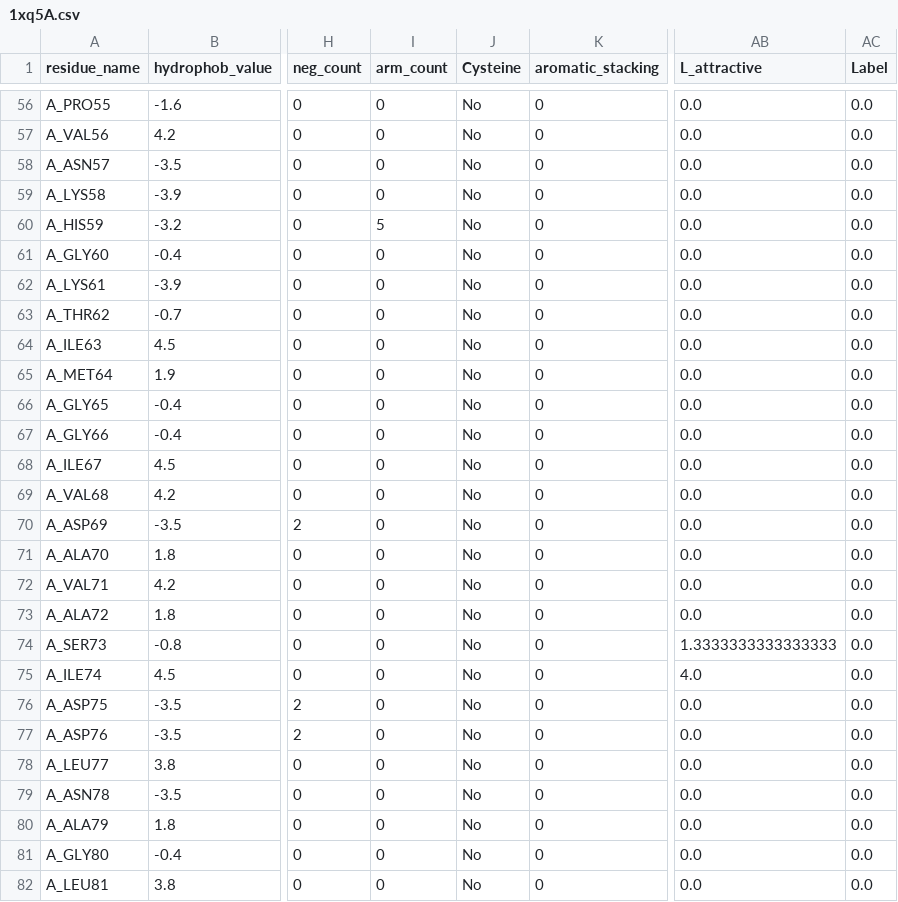
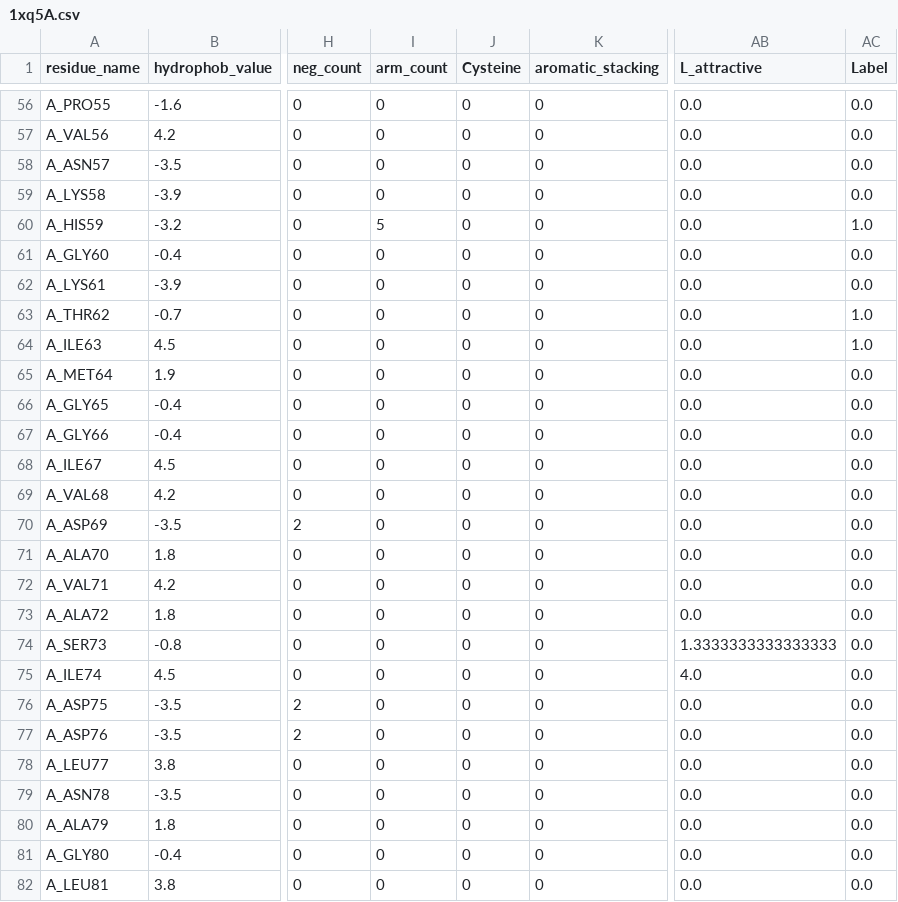
Before and after one commit to sarata00/SBI_Project, a CSV file: template_datasets/1xq5A.csv, drawn as a sheet; only a part is shown, gaps mark what is left out; the diff covers the shown part only; the diff names each change by its address in the sheet, - before the commit and + after, or states it on an @@ line.

```diff
--- a/template_datasets/1xq5A.csv
+++ b/template_datasets/1xq5A.csv
-J56:J82 (Cysteine): No
+J56:J82 (Cysteine): 0
-AC60 (Label): 0.0
+AC60 (Label): 1.0
-AC63:AC64 (Label): 0.0
+AC63:AC64 (Label): 1.0
```
Also changed, not shown: 144 edited cells elsewhere in this file, template_datasets/1xq5C.csv, template_datasets/3bcqC.csv, 32 other files.
